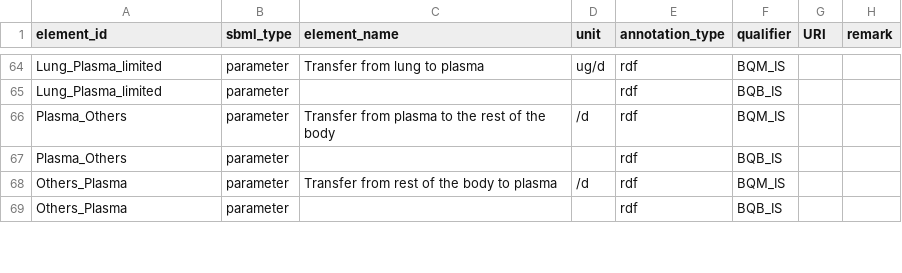
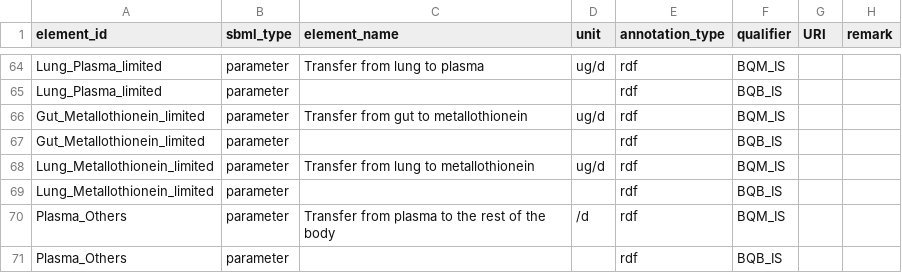
Before and after one commit to fair-pbk/pbk-cd, a CSV file: model/PBK_Cd.annotations.csv, drawn as a sheet; only a part is shown, gaps mark what is left out; the shorter side is filled out with more unchanged rows.

```diff
--- a/model/PBK_Cd.annotations.csv
+++ b/model/PBK_Cd.annotations.csv
@@ -65,2 +65,6 @@ Lung_Plasma_limited,parameter,Transfer from lung to plasma,ug/d,rdf,BQM_IS,,
 Lung_Plasma_limited,parameter,,,rdf,BQB_IS,,
+Gut_Metallothionein_limited,parameter,Transfer from gut to metallothionein,ug/d,rdf,BQM_IS,,
+Gut_Metallothionein_limited,parameter,,,rdf,BQB_IS,,
+Lung_Metallothionein_limited,parameter,Transfer from lung to metallothionein,ug/d,rdf,BQM_IS,,
+Lung_Metallothionein_limited,parameter,,,rdf,BQB_IS,,
 Plasma_Others,parameter,Transfer from plasma to the rest of the body,/d,rdf,BQM_IS,,
```
Also changed, not shown: 3 other files.
